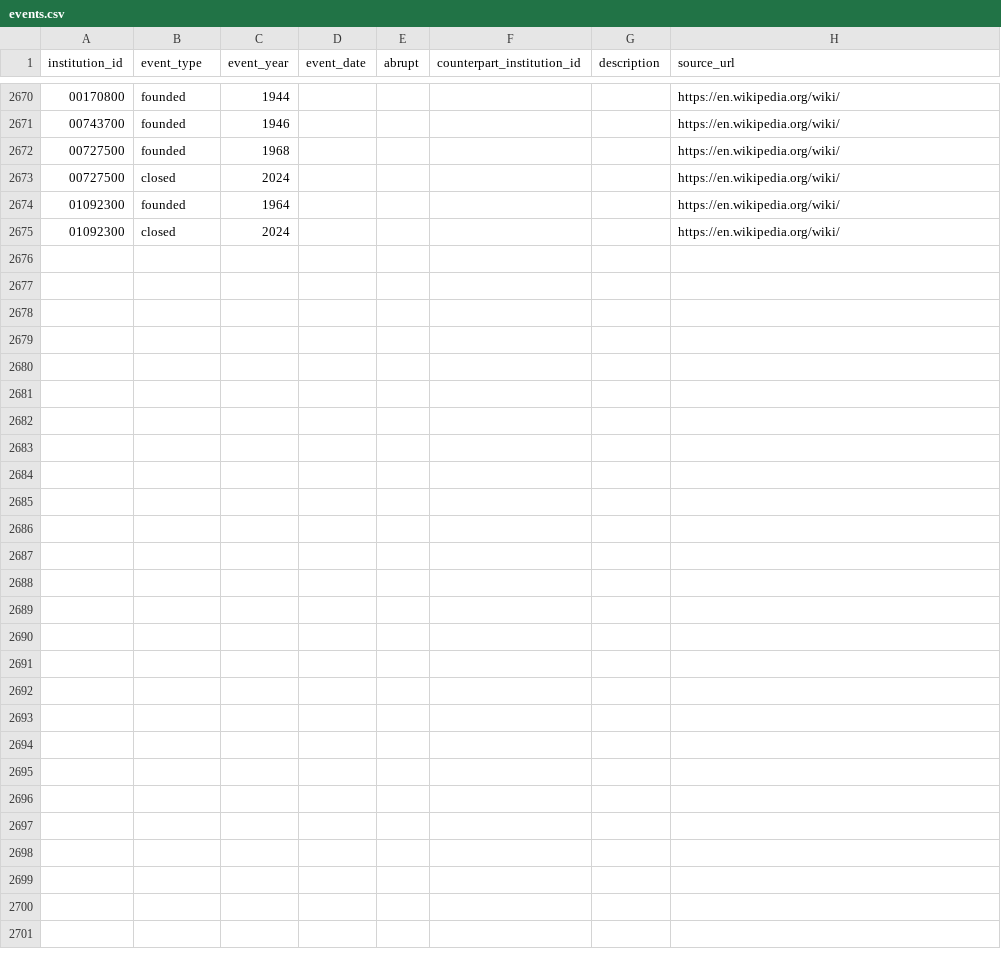
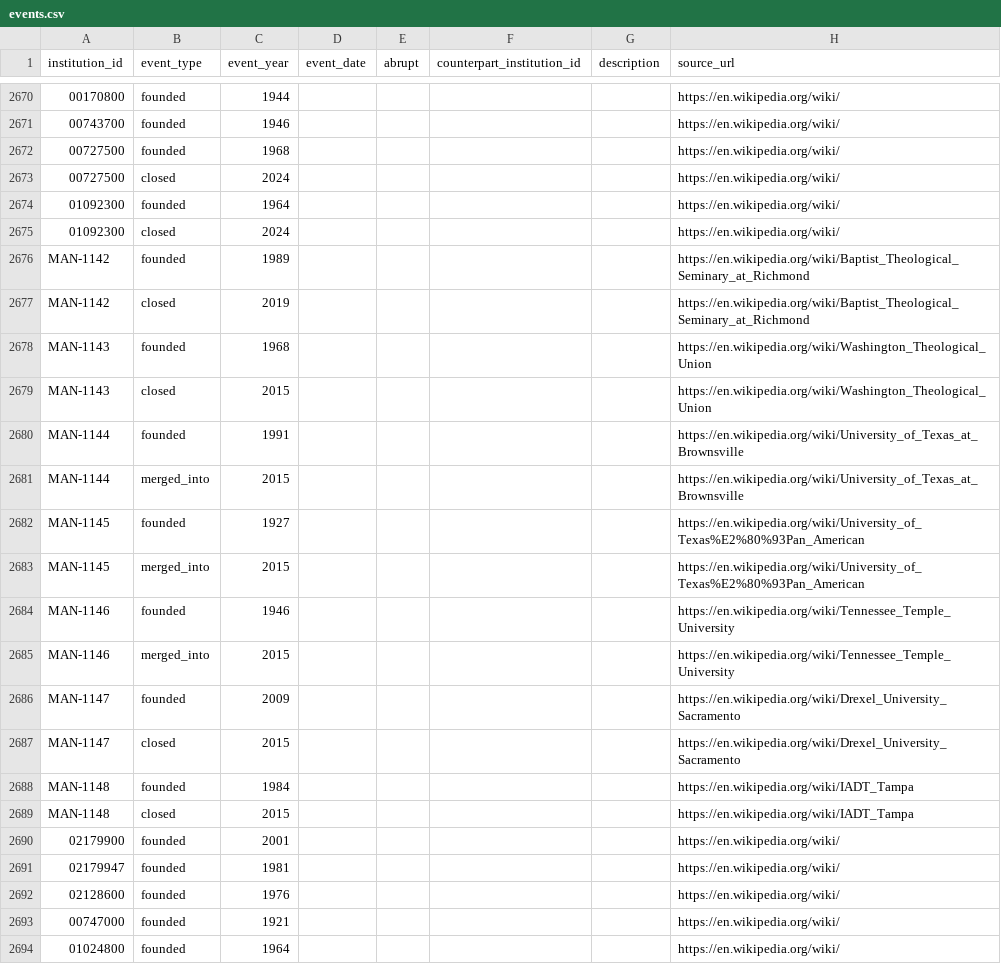
Before and after one commit to rrsaum/BeyondTheCliff, a CSV file: data/events.csv, drawn as a sheet; only a part is shown, gaps mark what is left out; the diff covers the shown part only; the diff names each change by its address in the sheet, - before the commit and + after, or states it on an @@ line.

```diff
--- a/data/events.csv
+++ b/data/events.csv
+row 2676: MAN-1142 | founded | 1989 |  |  |  |  | https://en.wikipedia.org/wiki/Baptist_Theological_Seminary_at_Richmond
+row 2677: MAN-1142 | closed | 2019 |  |  |  |  | https://en.wikipedia.org/wiki/Baptist_Theological_Seminary_at_Richmond
+row 2678: MAN-1143 | founded | 1968 |  |  |  |  | https://en.wikipedia.org/wiki/Washington_Theological_Union
+row 2679: MAN-1143 | closed | 2015 |  |  |  |  | https://en.wikipedia.org/wiki/Washington_Theological_Union
+row 2680: MAN-1144 | founded | 1991 |  |  |  |  | https://en.wikipedia.org/wiki/University_of_Texas_at_Brownsville
+row 2681: MAN-1144 | merged_into | 2015 |  |  |  |  | https://en.wikipedia.org/wiki/University_of_Texas_at_Brownsville
+row 2682: MAN-1145 | founded | 1927 |  |  |  |  | https://en.wikipedia.org/wiki/University_of_Texas%E2%80%93Pan_American
+row 2683: MAN-1145 | merged_into | 2015 |  |  |  |  | https://en.wikipedia.org/wiki/University_of_Texas%E2%80%93Pan_American
+row 2684: MAN-1146 | founded | 1946 |  |  |  |  | https://en.wikipedia.org/wiki/Tennessee_Temple_University
+row 2685: MAN-1146 | merged_into | 2015 |  |  |  |  | https://en.wikipedia.org/wiki/Tennessee_Temple_University
+row 2686: MAN-1147 | founded | 2009 |  |  |  |  | https://en.wikipedia.org/wiki/Drexel_University_Sacramento
+row 2687: MAN-1147 | closed | 2015 |  |  |  |  | https://en.wikipedia.org/wiki/Drexel_University_Sacramento
+row 2688: MAN-1148 | founded | 1984 |  |  |  |  | https://en.wikipedia.org/wiki/IADT_Tampa
+row 2689: MAN-1148 | closed | 2015 |  |  |  |  | https://en.wikipedia.org/wiki/IADT_Tampa
+row 2690: 02179900 | founded | 2001 |  |  |  |  | https://en.wikipedia.org/wiki/
+row 2691: 02179947 | founded | 1981 |  |  |  |  | https://en.wikipedia.org/wiki/
+row 2692: 02128600 | founded | 1976 |  |  |  |  | https://en.wikipedia.org/wiki/
+row 2693: 00747000 | founded | 1921 |  |  |  |  | https://en.wikipedia.org/wiki/
+row 2694: 01024800 | founded | 1964 |  |  |  |  | https://en.wikipedia.org/wiki/
```
Also changed, not shown: 19 added rows elsewhere in this file, data/institutions.csv, data/manual_closures.csv.
